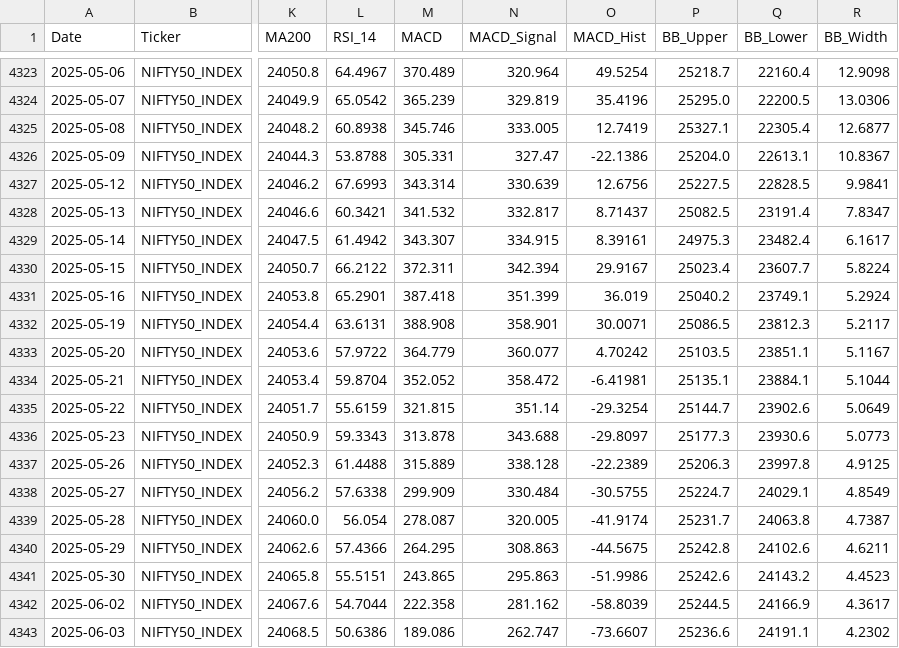
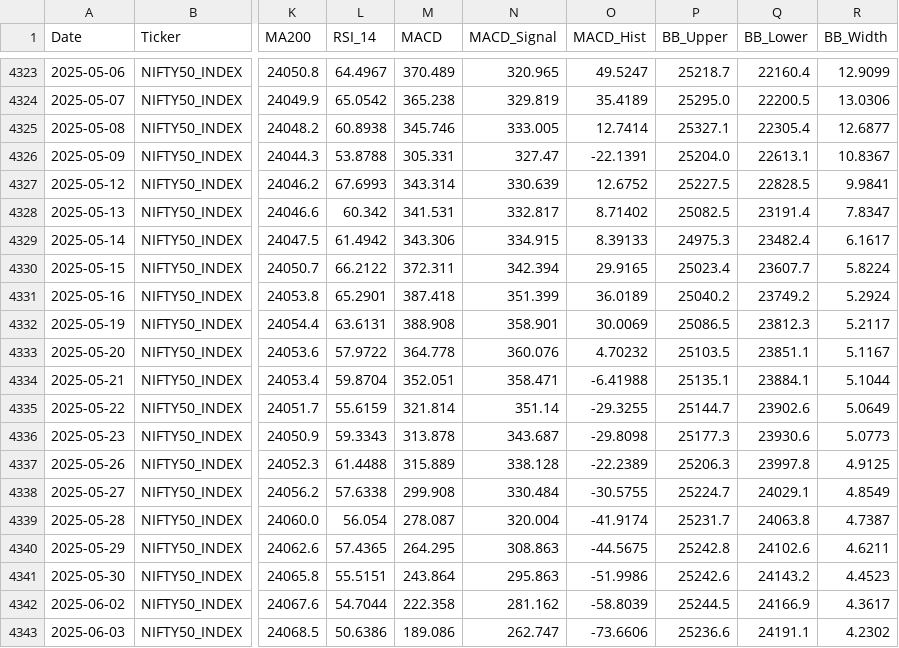
Before and after one commit to wimpypython/nifty-stock-intelligence, a CSV file: data/historical/NIFTY50_INDEX.csv, drawn as a sheet; only a part is shown, gaps mark what is left out; the diff covers the shown part only; the diff names each change by its address in the sheet, - before the commit and + after, or states it on an @@ line.

```diff
--- a/data/historical/NIFTY50_INDEX.csv
+++ b/data/historical/NIFTY50_INDEX.csv
-N4323 (MACD_Signal): 320.964
+N4323 (MACD_Signal): 320.965
-O4323 (MACD_Hist): 49.5254
+O4323 (MACD_Hist): 49.5247
-R4323 (BB_Width): 12.9098
+R4323 (BB_Width): 12.9099
-M4324 (MACD): 365.239
+M4324 (MACD): 365.238
-O4324 (MACD_Hist): 35.4196
+O4324 (MACD_Hist): 35.4189
-O4325 (MACD_Hist): 12.7419
+O4325 (MACD_Hist): 12.7414
-O4326 (MACD_Hist): -22.1386
+O4326 (MACD_Hist): -22.1391
-O4327 (MACD_Hist): 12.6756
+O4327 (MACD_Hist): 12.6752
-L4328 (RSI_14): 60.3421
+L4328 (RSI_14): 60.342
-M4328 (MACD): 341.532
+M4328 (MACD): 341.531
-O4328 (MACD_Hist): 8.71437
+O4328 (MACD_Hist): 8.71402
-M4329 (MACD): 343.307
+M4329 (MACD): 343.306
-O4329 (MACD_Hist): 8.39161
+O4329 (MACD_Hist): 8.39133
-O4330 (MACD_Hist): 29.9167
+O4330 (MACD_Hist): 29.9165
-O4331 (MACD_Hist): 36.019
+O4331 (MACD_Hist): 36.0189
-Q4331 (BB_Lower): 23749.1
+Q4331 (BB_Lower): 23749.2
-O4332 (MACD_Hist): 30.0071
+O4332 (MACD_Hist): 30.0069
-M4333 (MACD): 364.779
+M4333 (MACD): 364.778
-N4333 (MACD_Signal): 360.077
+N4333 (MACD_Signal): 360.076
-O4333 (MACD_Hist): 4.70242
+O4333 (MACD_Hist): 4.70232
-M4334 (MACD): 352.052
+M4334 (MACD): 352.051
-N4334 (MACD_Signal): 358.472
+N4334 (MACD_Signal): 358.471
-O4334 (MACD_Hist): -6.41981
+O4334 (MACD_Hist): -6.41988
-M4335 (MACD): 321.815
+M4335 (MACD): 321.814
-O4335 (MACD_Hist): -29.3254
+O4335 (MACD_Hist): -29.3255
-N4336 (MACD_Signal): 343.688
+N4336 (MACD_Signal): 343.687
-O4336 (MACD_Hist): -29.8097
+O4336 (MACD_Hist): -29.8098
-M4338 (MACD): 299.909
+M4338 (MACD): 299.908
-N4339 (MACD_Signal): 320.005
+N4339 (MACD_Signal): 320.004
-L4340 (RSI_14): 57.4366
+L4340 (RSI_14): 57.4365
-M4341 (MACD): 243.865
+M4341 (MACD): 243.864
-O4343 (MACD_Hist): -73.6607
+O4343 (MACD_Hist): -73.6606
```
Also changed, not shown: 1 added row and 65 edited cells elsewhere in this file, data/historical/COALINDIA.csv, data/historical/HEROMOTOCO.csv, 51 other files.
